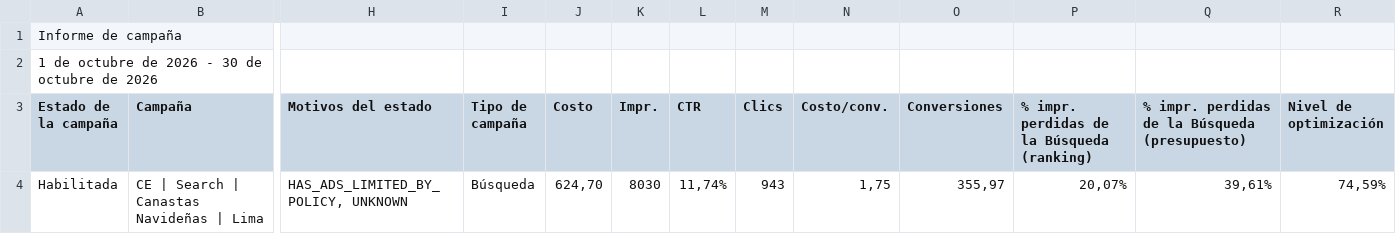
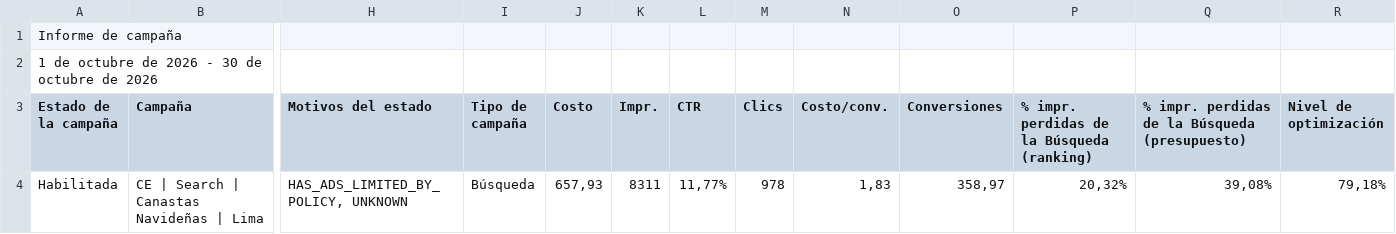
Before and after one commit to jorgeluis666/Hers, a CSV file: data/csv-backups/drive/Hers octubre 2026.csv, drawn as a sheet; only a part is shown, gaps mark what is left out; the diff names each change by its address in the sheet, - before the commit and + after, or states it on an @@ line.

```diff
--- a/data/csv-backups/drive/Hers octubre 2026.csv
+++ b/data/csv-backups/drive/Hers octubre 2026.csv
-J4 (Costo): 624,70
+J4 (Costo): 657,93
-K4 (Impr.): 8030
+K4 (Impr.): 8311
-L4 (CTR): 11,74%
+L4 (CTR): 11,77%
-M4 (Clics): 943
+M4 (Clics): 978
-N4 (Costo/conv.): 1,75
+N4 (Costo/conv.): 1,83
-O4 (Conversiones): 355,97
+O4 (Conversiones): 358,97
-P4: 20,07%
+P4: 20,32%
-Q4: 39,61%
+Q4: 39,08%
-R4 (Nivel de optimización): 74,59%
+R4 (Nivel de optimización): 79,18%
```
Also changed, not shown: data/csv-backups/keywords/Hers KW octubre 2026.csv, 5 other files.
